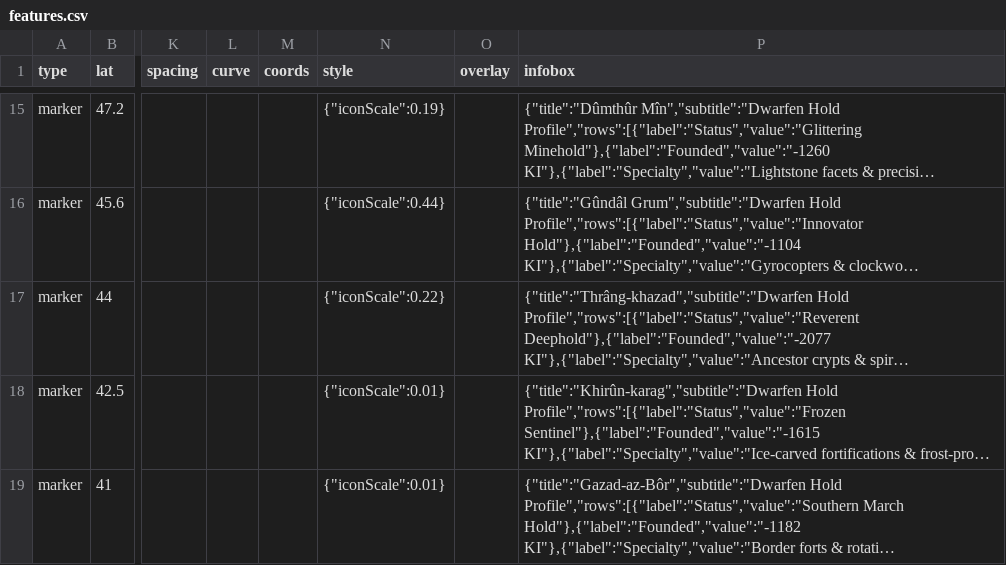
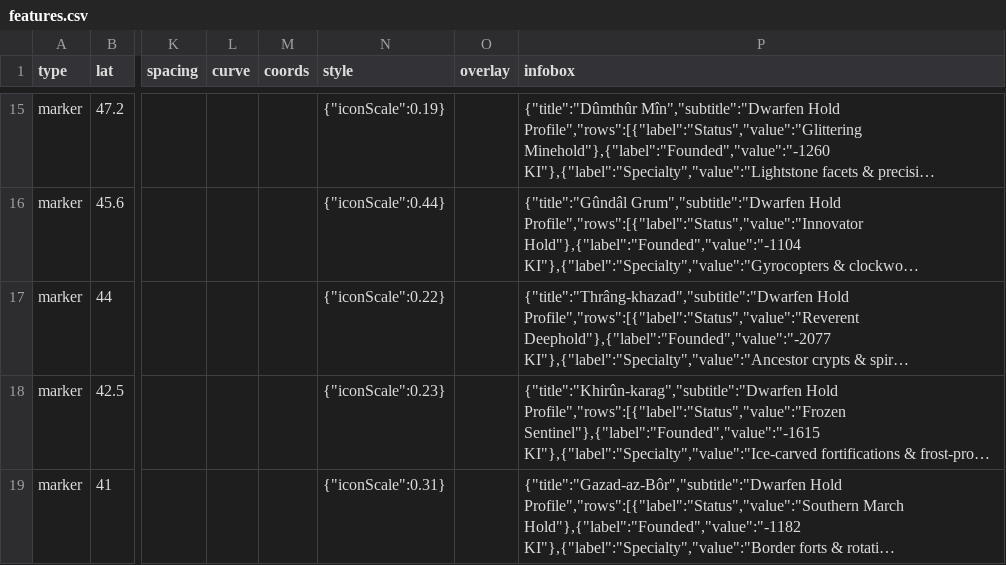
Before and after one commit to nativenewengland/solid-pancake, a CSV file: data/features.csv, drawn as a sheet; only a part is shown, gaps mark what is left out; long unchanged cells end in …; the diff covers the shown part only; the diff names each change by its address in the sheet, - before the commit and + after, or states it on an @@ line.

```diff
--- a/data/features.csv
+++ b/data/features.csv
-N18 (style): {"iconScale":0.01}
+N18 (style): {"iconScale":0.23}
-N19 (style): {"iconScale":0.01}
+N19 (style): {"iconScale":0.31}
```
Also changed, not shown: 3 added rows, 1 removed row and 14 edited cells elsewhere in this file, 8 other files.
